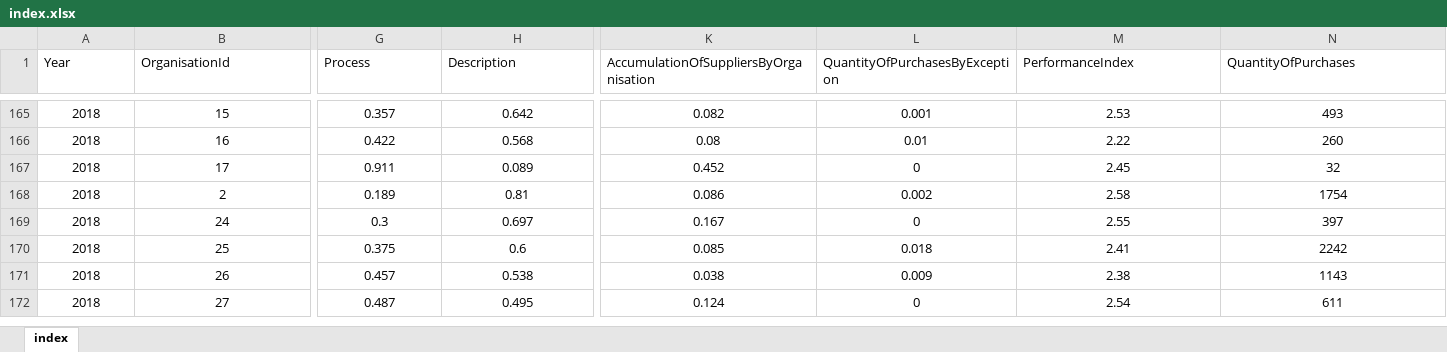
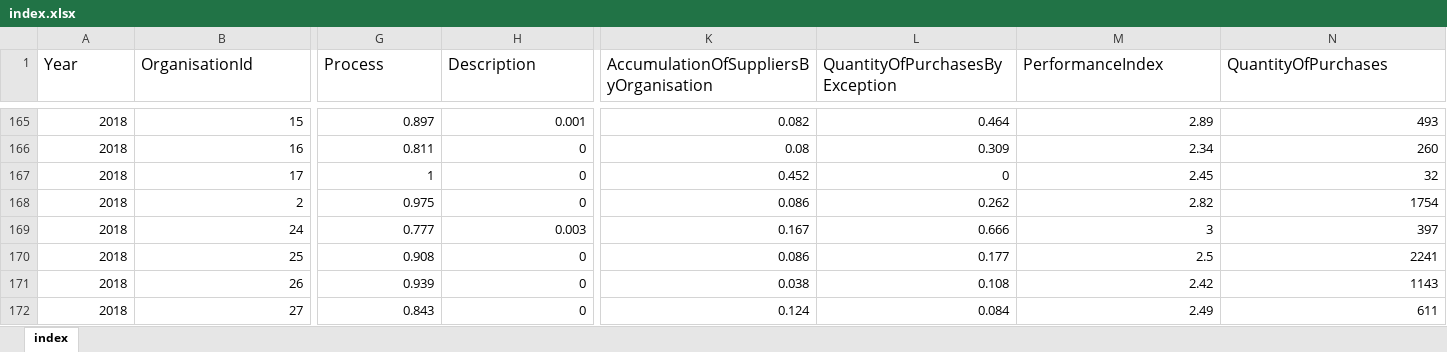
Before and after one commit to idatosabiertos/cuentas-claras, an Excel workbook: CuentasClaras/Files/index.xlsx, sheet index, drawn as a sheet; only a part is shown, gaps mark what is left out; values as stored, in another font and other column widths than the file's, no borders; charts and pictures not drawn; the diff covers the shown part only; the diff names each change by its address in the sheet, - before the commit and + after, or states it on an @@ line.

```diff
--- a/CuentasClaras/Files/index.xlsx (sheet index)
+++ b/CuentasClaras/Files/index.xlsx (sheet index)
@@ A1:N1 text size: larger @@
-A165:B172 alignment: center
+A165:B172 alignment: right
-G165:N172 alignment: center
+G165:N172 alignment: right
-G165 (Process): 0.357
+G165 (Process): 0.897
-H165 (Description): 0.642
+H165 (Description): 0.001
-L165 (QuantityOfPurchasesByException): 0.001
+L165 (QuantityOfPurchasesByException): 0.464
-M165 (PerformanceIndex): 2.53
+M165 (PerformanceIndex): 2.89
-G166 (Process): 0.422
+G166 (Process): 0.811
-H166 (Description): 0.568
+H166 (Description): 0
-L166 (QuantityOfPurchasesByException): 0.01
+L166 (QuantityOfPurchasesByException): 0.309
-M166 (PerformanceIndex): 2.22
+M166 (PerformanceIndex): 2.34
-G167 (Process): 0.911
+G167 (Process): 1
-H167 (Description): 0.089
+H167 (Description): 0
-G168 (Process): 0.189
+G168 (Process): 0.975
-H168 (Description): 0.81
+H168 (Description): 0
-L168 (QuantityOfPurchasesByException): 0.002
+L168 (QuantityOfPurchasesByException): 0.262
-M168 (PerformanceIndex): 2.58
+M168 (PerformanceIndex): 2.82
-G169 (Process): 0.3
+G169 (Process): 0.777
-H169 (Description): 0.697
+H169 (Description): 0.003
-L169 (QuantityOfPurchasesByException): 0
+L169 (QuantityOfPurchasesByException): 0.666
-M169 (PerformanceIndex): 2.55
+M169 (PerformanceIndex): 3
-G170 (Process): 0.375
+G170 (Process): 0.908
-H170 (Description): 0.6
+H170 (Description): 0
-K170: 0.085
+K170: 0.086
-L170 (QuantityOfPurchasesByException): 0.018
+L170 (QuantityOfPurchasesByException): 0.177
-M170 (PerformanceIndex): 2.41
+M170 (PerformanceIndex): 2.5
-N170 (QuantityOfPurchases): 2242
+N170 (QuantityOfPurchases): 2241
-G171 (Process): 0.457
+G171 (Process): 0.939
-H171 (Description): 0.538
+H171 (Description): 0
-L171 (QuantityOfPurchasesByException): 0.009
+L171 (QuantityOfPurchasesByException): 0.108
-M171 (PerformanceIndex): 2.38
+M171 (PerformanceIndex): 2.42
-G172 (Process): 0.487
+G172 (Process): 0.843
-H172 (Description): 0.495
+H172 (Description): 0
-L172 (QuantityOfPurchasesByException): 0
+L172 (QuantityOfPurchasesByException): 0.084
-M172 (PerformanceIndex): 2.54
+M172 (PerformanceIndex): 2.49
```
Also changed, not shown: 1 added row, 202 edited cells and cell formats elsewhere in this sheet, charts or pictures, CuentasClaras/Files/network-2015.xlsx, CuentasClaras/Files/network-2016.xlsx, 4 other files.
